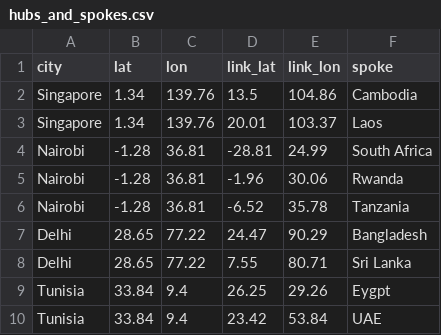
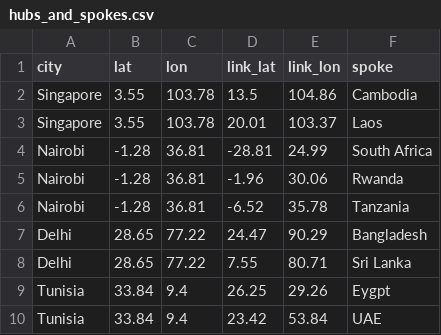
Before and after one commit to prashantbajpai/mapdata, a CSV file: hubs_and_spokes.csv, drawn as a sheet.

Commit message:
Update hubs_and_spokes.csv

```diff
--- a/hubs_and_spokes.csv
+++ b/hubs_and_spokes.csv
@@ -1,4 +1,4 @@
 city,lat,lon,link_lat,link_lon,spoke
-Singapore,1.34,139.76,13.5,104.86,Cambodia
-Singapore,1.34,139.76,20.01,103.37,Laos
+Singapore,3.55,103.78,13.5,104.86,Cambodia
+Singapore,3.55,103.78,20.01,103.37,Laos
 Nairobi,-1.28,36.81,-28.81,24.99,South Africa
```
